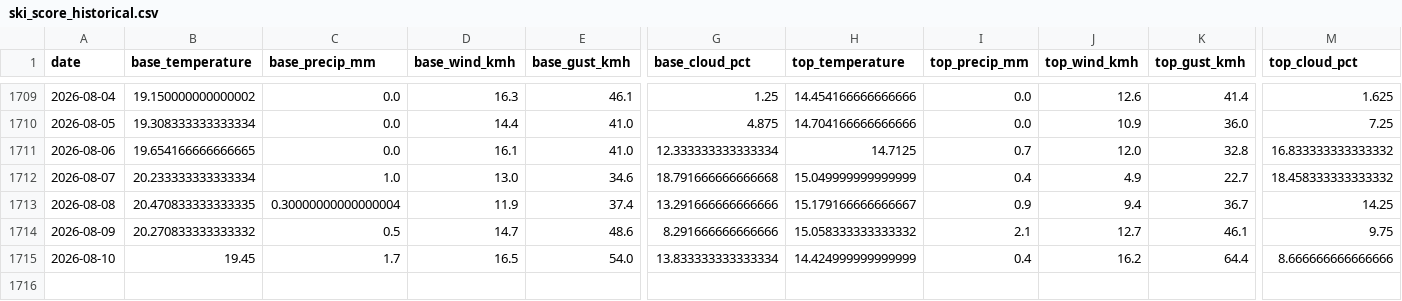
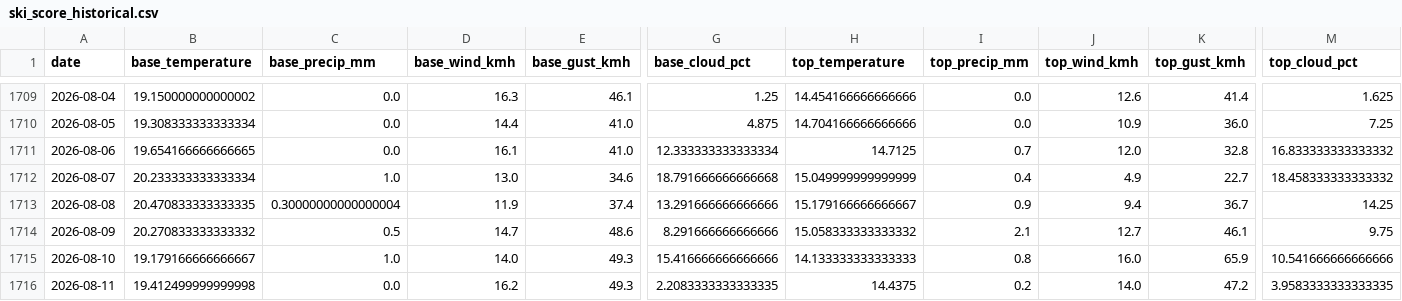
Before and after one commit to CeciliaRodriguez/sierra-nevada-ski-score, a CSV file: data/ski_score_historical.csv, drawn as a sheet; only a part is shown, gaps mark what is left out; rows hold the shown columns only; the diff covers the shown part only; the diff names each change by its address in the sheet, - before the commit and + after, or states it on an @@ line.

```diff
--- a/data/ski_score_historical.csv
+++ b/data/ski_score_historical.csv
-B1715 (base_temperature): 19.45
+B1715 (base_temperature): 19.179166666666667
-C1715 (base_precip_mm): 1.7
+C1715 (base_precip_mm): 1.0
-D1715 (base_wind_kmh): 16.5
+D1715 (base_wind_kmh): 14.0
-E1715 (base_gust_kmh): 54.0
+E1715 (base_gust_kmh): 49.3
-G1715 (base_cloud_pct): 13.833333333333334
+G1715 (base_cloud_pct): 15.416666666666666
-H1715 (top_temperature): 14.424999999999999
+H1715 (top_temperature): 14.133333333333333
-I1715 (top_precip_mm): 0.4
+I1715 (top_precip_mm): 0.8
-J1715 (top_wind_kmh): 16.2
+J1715 (top_wind_kmh): 16.0
-K1715 (top_gust_kmh): 64.4
+K1715 (top_gust_kmh): 65.9
-M1715 (top_cloud_pct): 8.666666666666666
+M1715 (top_cloud_pct): 10.541666666666666
+row 1716: 2026-08-11 | 19.412499999999998 | 0.0 | 16.2 | 49.3 | 2.2083333333333335 | 14.4375 | 0.2 | 14.0 | 47.2 | 3.9583333333333335
```
Also changed, not shown: 7 edited cells elsewhere in this file, data/ski_data.csv.
